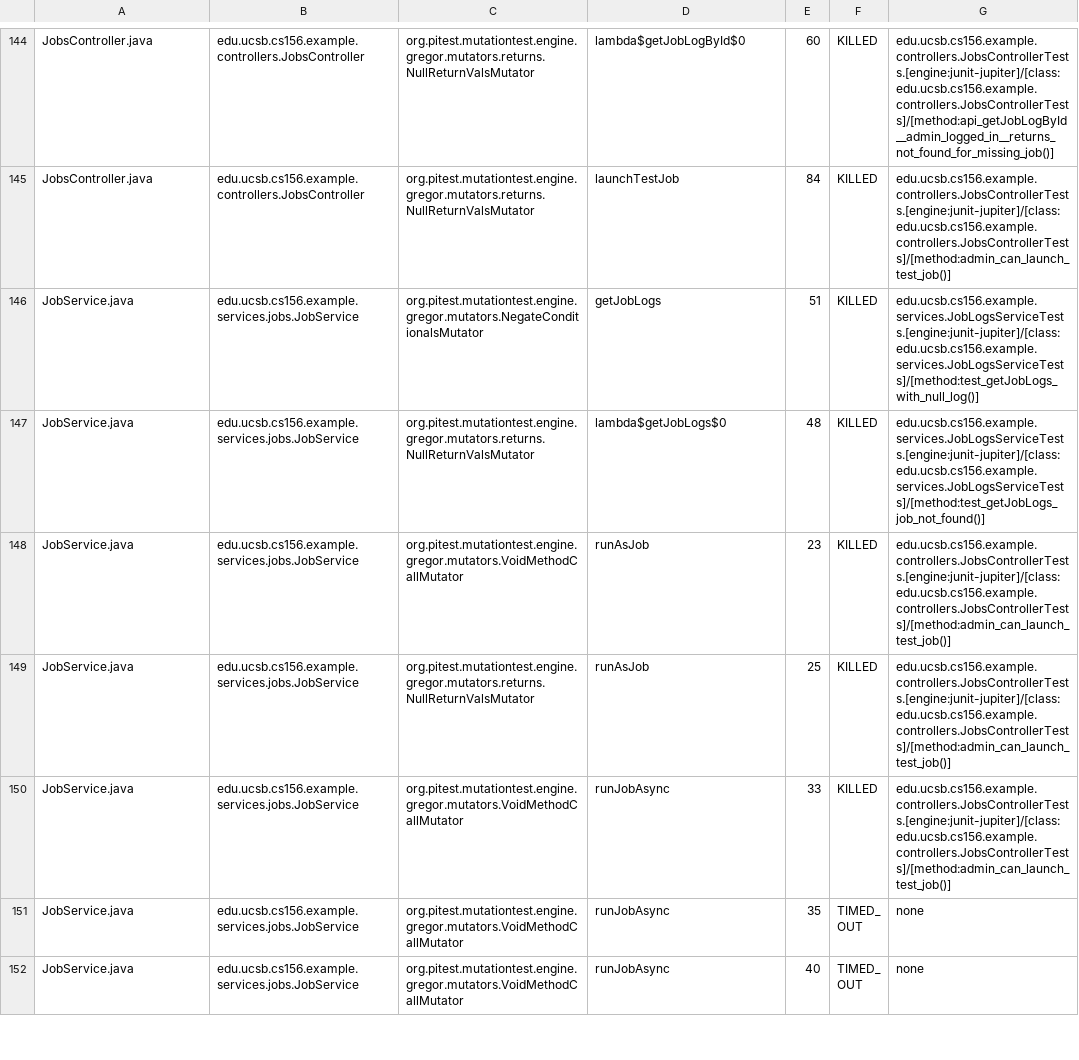
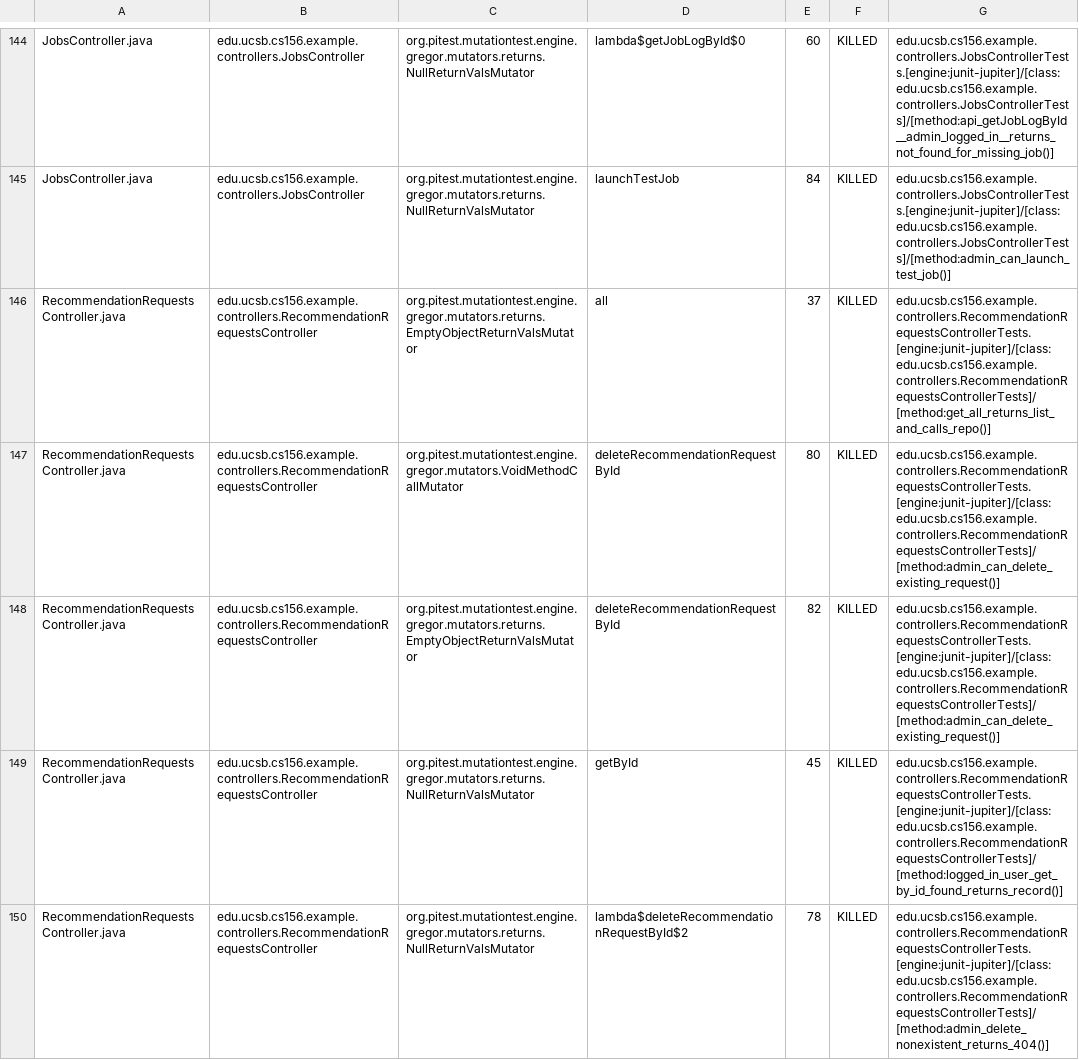
Before and after one commit to ucsb-cs156-f25/team01-f25-16, a CSV file: pitest/mutations.csv, drawn as a sheet; only a part is shown, gaps mark what is left out; the shorter side is filled out with more unchanged rows; the diff covers the shown part only.

Commit message:
Deploying to gh-pages from @ ucsb-cs156-f25/team01-f25-16@fccc3a12daed207bd54d2b5b28cfb1222478b5a6 🚀

```diff
--- a/pitest/mutations.csv
+++ b/pitest/mutations.csv
@@ -145 +145,6 @@ JobsController.java,edu.ucsb.cs156.example.controllers.JobsController,org.pitest
 JobsController.java,edu.ucsb.cs156.example.controllers.JobsController,org.pitest.mutationtest.engine.gregor.mutators.returns.NullReturnValsMutator,launchTestJob,84,KILLED,edu.ucsb.cs156.example.controllers.JobsControllerTests.[engine:junit-jupiter]/[class:edu.ucsb.cs156.example.controllers.JobsControllerTests]/[method:admin_can_launch_test_job()]
+RecommendationRequestsController.java,edu.ucsb.cs156.example.controllers.RecommendationRequestsController,org.pitest.mutationtest.engine.gregor.mutators.returns.EmptyObjectReturnValsMutator,all,37,KILLED,edu.ucsb.cs156.example.controllers.RecommendationRequestsControllerTests.[engine:junit-jupiter]/[class:edu.ucsb.cs156.example.controllers.RecommendationRequestsControllerTests]/[method:get_all_returns_list_and_calls_repo()]
+RecommendationRequestsController.java,edu.ucsb.cs156.example.controllers.RecommendationRequestsController,org.pitest.mutationtest.engine.gregor.mutators.VoidMethodCallMutator,deleteRecommendationRequestById,80,KILLED,edu.ucsb.cs156.example.controllers.RecommendationRequestsControllerTests.[engine:junit-jupiter]/[class:edu.ucsb.cs156.example.controllers.RecommendationRequestsControllerTests]/[method:admin_can_delete_existing_request()]
+RecommendationRequestsController.java,edu.ucsb.cs156.example.controllers.RecommendationRequestsController,org.pitest.mutationtest.engine.gregor.mutators.returns.EmptyObjectReturnValsMutator,deleteRecommendationRequestById,82,KILLED,edu.ucsb.cs156.example.controllers.RecommendationRequestsControllerTests.[engine:junit-jupiter]/[class:edu.ucsb.cs156.example.controllers.RecommendationRequestsControllerTests]/[method:admin_can_delete_existing_request()]
+RecommendationRequestsController.java,edu.ucsb.cs156.example.controllers.RecommendationRequestsController,org.pitest.mutationtest.engine.gregor.mutators.returns.NullReturnValsMutator,getById,45,KILLED,edu.ucsb.cs156.example.controllers.RecommendationRequestsControllerTests.[engine:junit-jupiter]/[class:edu.ucsb.cs156.example.controllers.RecommendationRequestsControllerTests]/[method:logged_in_user_get_by_id_found_returns_record()]
+RecommendationRequestsController.java,edu.ucsb.cs156.example.controllers.RecommendationRequestsController,org.pitest.mutationtest.engine.gregor.mutators.returns.NullReturnValsMutator,lambda$deleteRecommendationRequestById$2,78,KILLED,edu.ucsb.cs156.example.controllers.RecommendationRequestsControllerTests.[engine:junit-jupiter]/[class:edu.ucsb.cs156.example.controllers.RecommendationRequestsControllerTests]/[method:admin_delete_nonexistent_returns_404()]
```
Also changed, not shown: 5 added rows, 4 removed rows and 2 edited cells elsewhere in this file, 24 other files.
